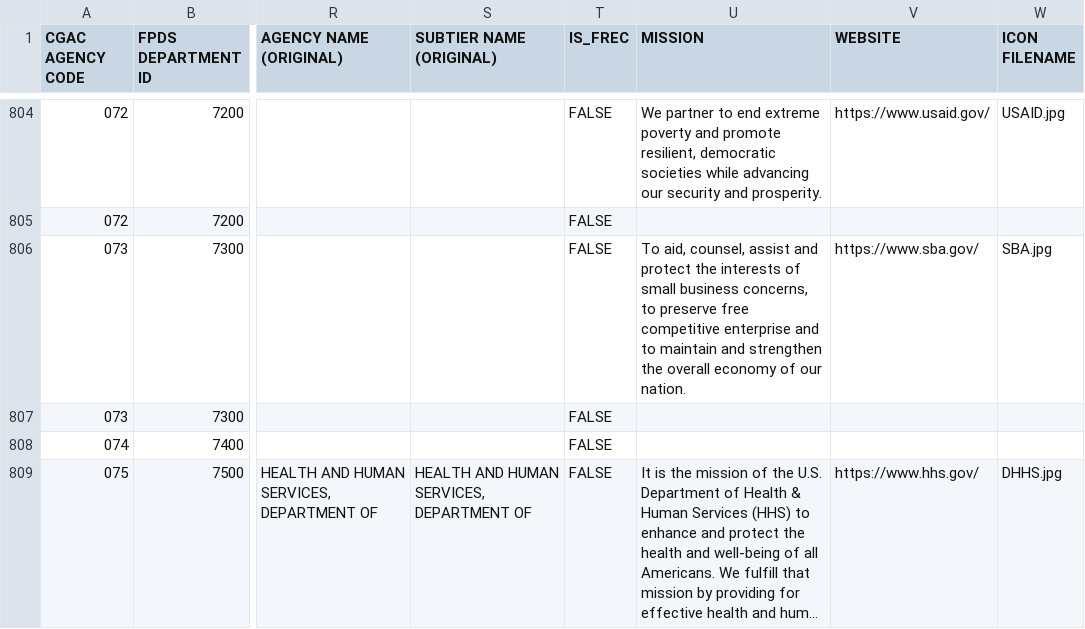
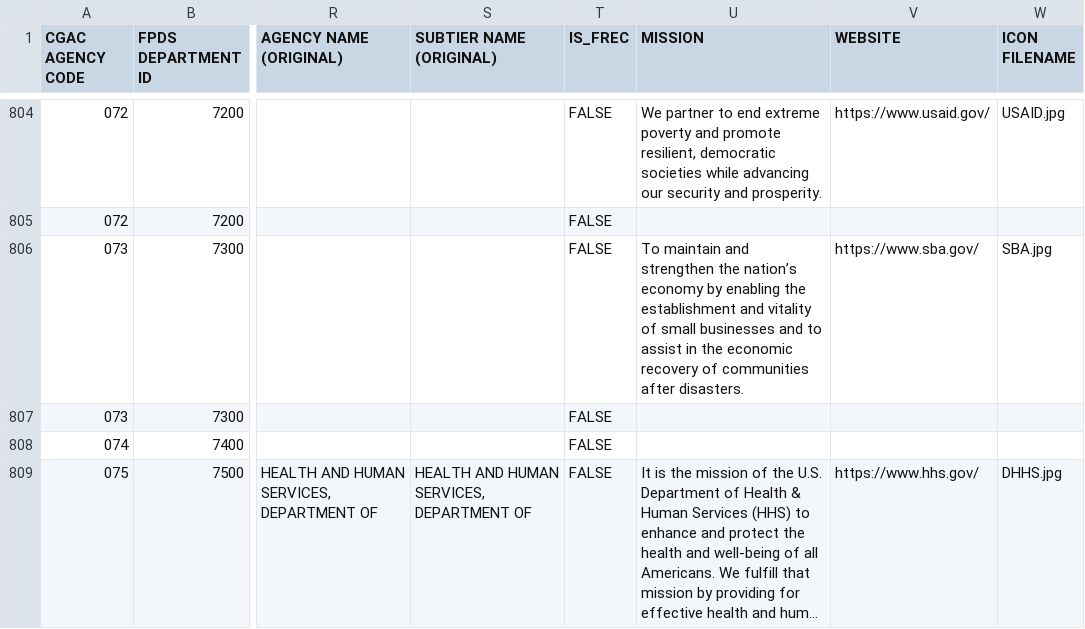
Before and after one commit to fedspendingtransparency/usaspending-api, a CSV file: usaspending_api/data/authoritative_agency_list.csv, drawn as a sheet; only a part is shown, gaps mark what is left out; long unchanged cells end in …; the diff names each change by its address in the sheet, - before the commit and + after, or states it on an @@ line.

Commit message:
Update SBA mission statement

```diff
--- a/usaspending_api/data/authoritative_agency_list.csv
+++ b/usaspending_api/data/authoritative_agency_list.csv
-U806 (MISSION): To aid, counsel, assist and protect the interests of small business concerns, to preserve free competitive enterprise and to maintain and strengthen the overall economy of our nation.
+U806 (MISSION): To maintain and strengthen the nation’s economy by enabling the establishment and vitality of small businesses and to assist in the economic recovery of communities after disasters.
```
